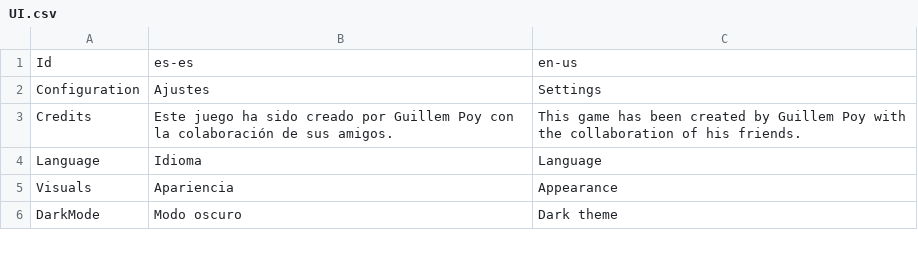
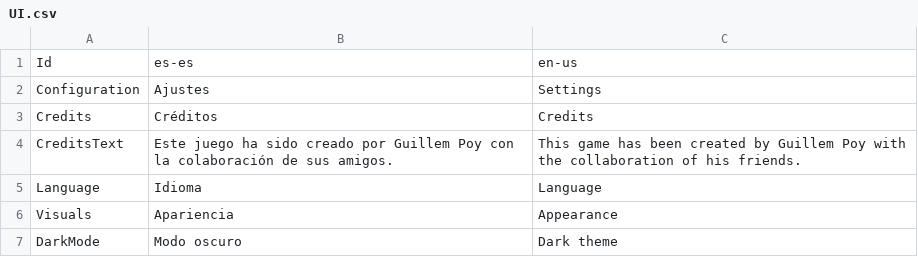
Before and after one commit to guplem/DrinkAndPlay, a CSV file: DrinkAndPlay/Assets/_General/Resources/UI.csv, drawn as a sheet; only a part is shown.

```diff
--- a/DrinkAndPlay/Assets/_General/Resources/UI.csv
+++ b/DrinkAndPlay/Assets/_General/Resources/UI.csv
@@ -2,3 +2,4 @@ Id,es-es,en-us
 Configuration,Ajustes,Settings
-Credits,Este juego ha sido creado por Guillem Poy con la colaboración de sus amigos.,This game has been created by Guillem Poy with the collaboration of his friends.
+Credits,Créditos,Credits
+CreditsText,Este juego ha sido creado por Guillem Poy con la colaboración de sus amigos.,This game has been created by Guillem Poy with the collaboration of his friends.
 Language,Idioma,Language
```
Also changed, not shown: DrinkAndPlay/Assets/_General/Resources/MainMenu.csv, DrinkAndPlay/Assets/_General/Resources/RandomChallenges.csv, 5 other files.
